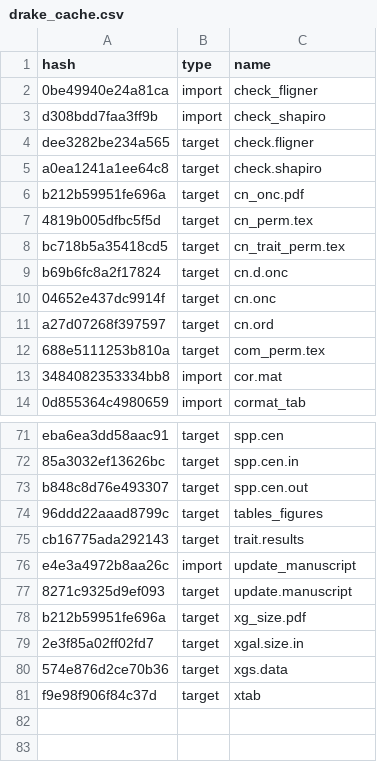
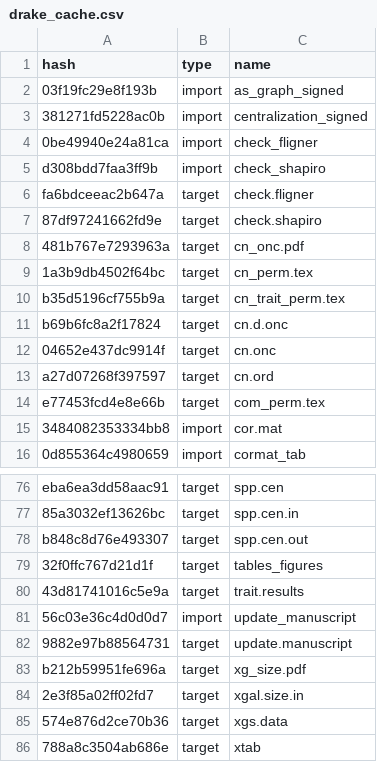
Before and after one commit to ECGen/comgen, a CSV file: drake_cache.csv, drawn as a sheet; only a part is shown, gaps mark what is left out; the diff covers the shown part only.

Commit message:
Adds in/out, pos/neg centralization reml to table

```diff
--- a/drake_cache.csv
+++ b/drake_cache.csv
@@ -1,9 +1,11 @@
 hash,type,name
+03f19fc29e8f193b,import,as_graph_signed
+381271fd5228ac0b,import,centralization_signed
 0be49940e24a81ca,import,check_fligner
 d308bdd7faa3ff9b,import,check_shapiro
-dee3282be234a565,target,check.fligner
-a0ea1241a1ee64c8,target,check.shapiro
-b212b59951fe696a,target,cn_onc.pdf
-4819b005dfbc5f5d,target,cn_perm.tex
-bc718b5a35418cd5,target,cn_trait_perm.tex
+fa6bdceeac2b647a,target,check.fligner
+87df97241662fd9e,target,check.shapiro
+481b767e7293963a,target,cn_onc.pdf
+1a3b9db4502f64bc,target,cn_perm.tex
+b35d5196cf755b9a,target,cn_trait_perm.tex
 b69b6fc8a2f17824,target,cn.d.onc
@@ -11,3 +13,3 @@ b69b6fc8a2f17824,target,cn.d.onc
 a27d07268f397597,target,cn.ord
-688e5111253b810a,target,com_perm.tex
+e77453fcd4e8e66b,target,com_perm.tex
 3484082353334bb8,import,cor.mat
@@ -73,6 +78,6 @@ eba6ea3dd58aac91,target,spp.cen
 b848c8d76e493307,target,spp.cen.out
-96ddd22aaad8799c,target,tables_figures
-cb16775ada292143,target,trait.results
-e4e3a4972b8aa26c,import,update_manuscript
-8271c9325d9ef093,target,update.manuscript
+32f0ffc767d21d1f,target,tables_figures
+43d81741016c5e9a,target,trait.results
+56c03e36c4d0d0d7,import,update_manuscript
+9882e97b88564731,target,update.manuscript
 b212b59951fe696a,target,xg_size.pdf
@@ -80,2 +85,2 @@ b212b59951fe696a,target,xg_size.pdf
 574e876d2ce70b36,target,xgs.data
-f9e98f906f84c37d,target,xtab
+788a8c3504ab686e,target,xtab
```
Also changed, not shown: 3 added rows and 7 edited cells elsewhere in this file, 9 other files.
